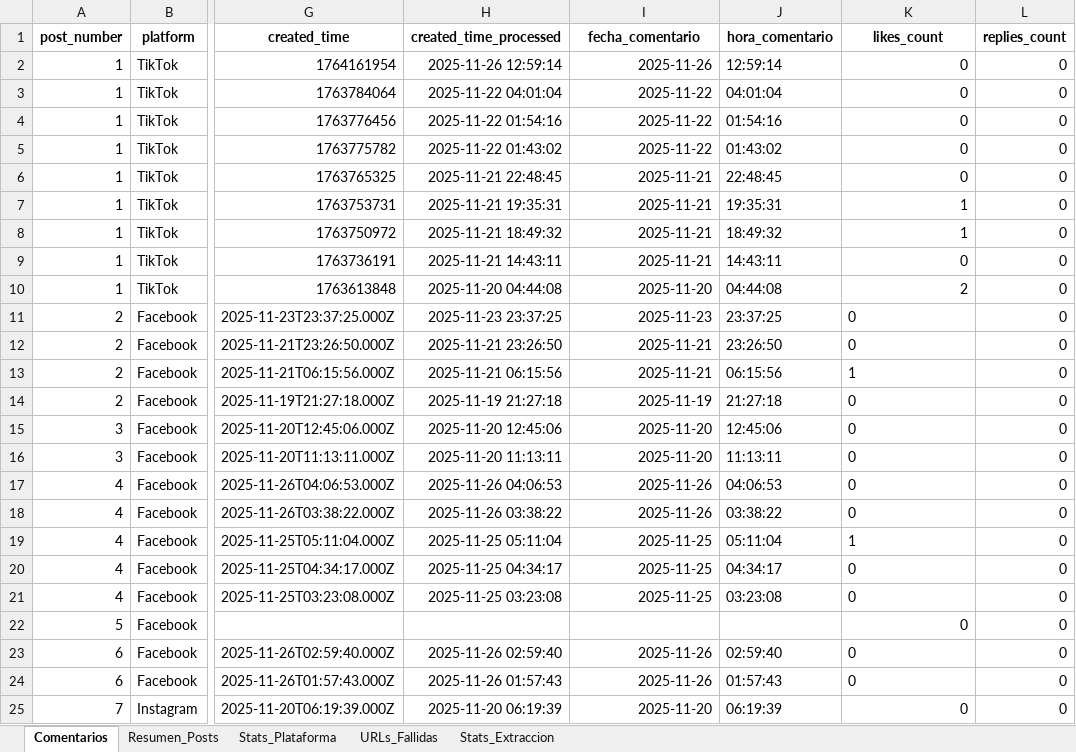
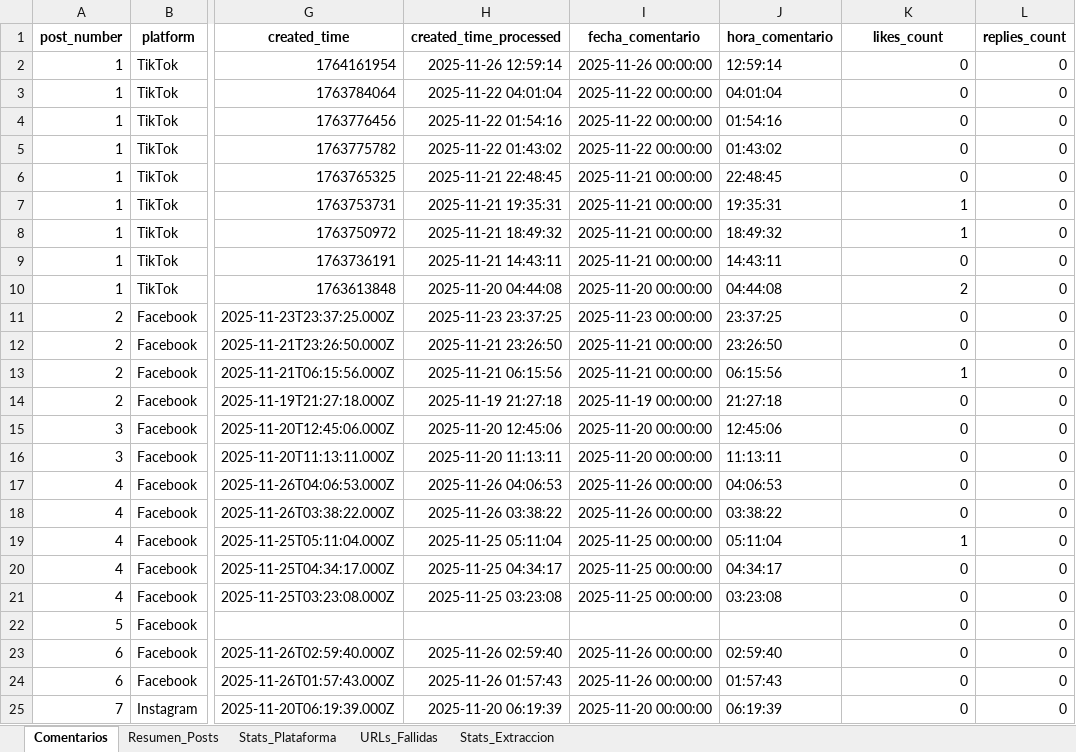
Before and after one commit to sociallisteningalpina-lang/prueba, an Excel workbook: Comentarios Campaña.xlsx, sheet Comentarios, drawn as a sheet; only a part is shown, gaps mark what is left out; values as stored, in another font and other column widths than the file's, no borders; the diff names each change by its address in the sheet, - before the commit and + after, or states it on an @@ line.

```diff
--- a/Comentarios Campaña.xlsx (sheet Comentarios)
+++ b/Comentarios Campaña.xlsx (sheet Comentarios)
-I2 (fecha_comentario): 2025-11-26
+I2 (fecha_comentario): 2025-11-26 00:00:00
-I3:I5 (fecha_comentario): 2025-11-22
+I3:I5 (fecha_comentario): 2025-11-22 00:00:00
-I6:I9 (fecha_comentario): 2025-11-21
+I6:I9 (fecha_comentario): 2025-11-21 00:00:00
-I10 (fecha_comentario): 2025-11-20
+I10 (fecha_comentario): 2025-11-20 00:00:00
-I11 (fecha_comentario): 2025-11-23
+I11 (fecha_comentario): 2025-11-23 00:00:00
-K11:K21 alignment: left
+K11:K21 alignment: right
-I12:I13 (fecha_comentario): 2025-11-21
+I12:I13 (fecha_comentario): 2025-11-21 00:00:00
-I14 (fecha_comentario): 2025-11-19
+I14 (fecha_comentario): 2025-11-19 00:00:00
-I15:I16 (fecha_comentario): 2025-11-20
+I15:I16 (fecha_comentario): 2025-11-20 00:00:00
-I17:I18 (fecha_comentario): 2025-11-26
+I17:I18 (fecha_comentario): 2025-11-26 00:00:00
-I19:I21 (fecha_comentario): 2025-11-25
+I19:I21 (fecha_comentario): 2025-11-25 00:00:00
-I23:I24 (fecha_comentario): 2025-11-26
+I23:I24 (fecha_comentario): 2025-11-26 00:00:00
-K23:K24 alignment: left
+K23:K24 alignment: right
-I25 (fecha_comentario): 2025-11-20
+I25 (fecha_comentario): 2025-11-20 00:00:00
```
